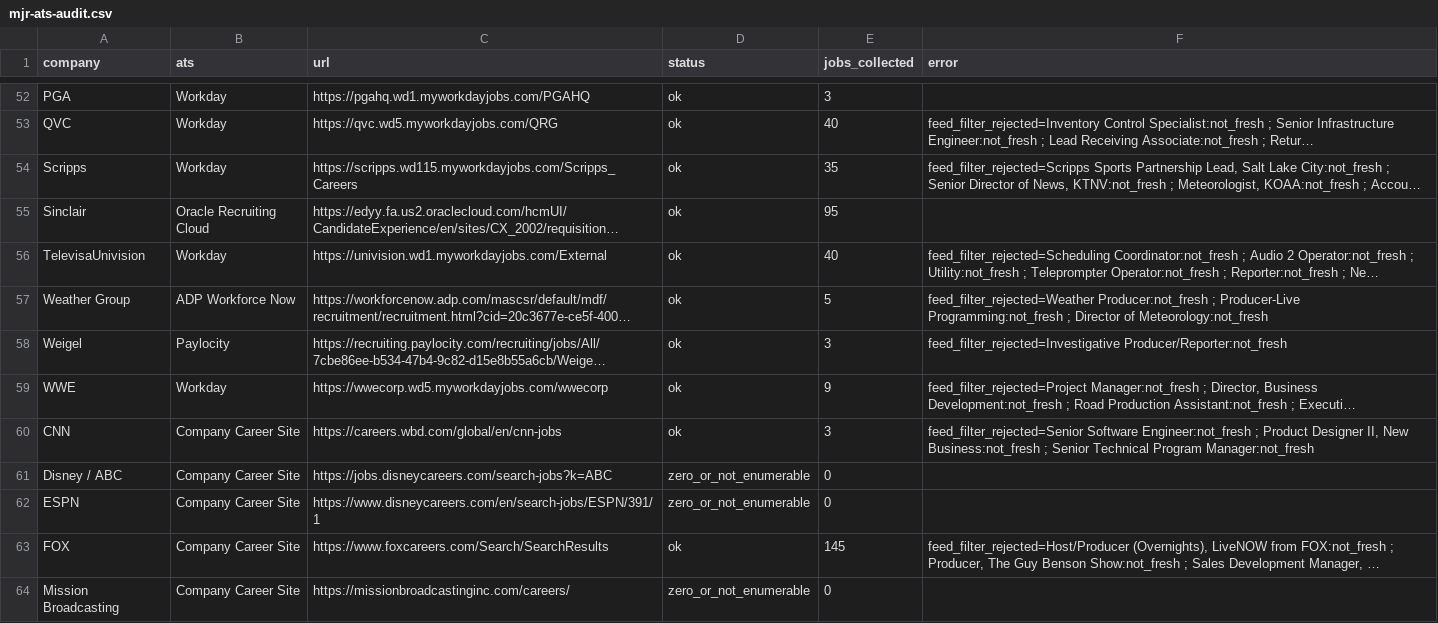
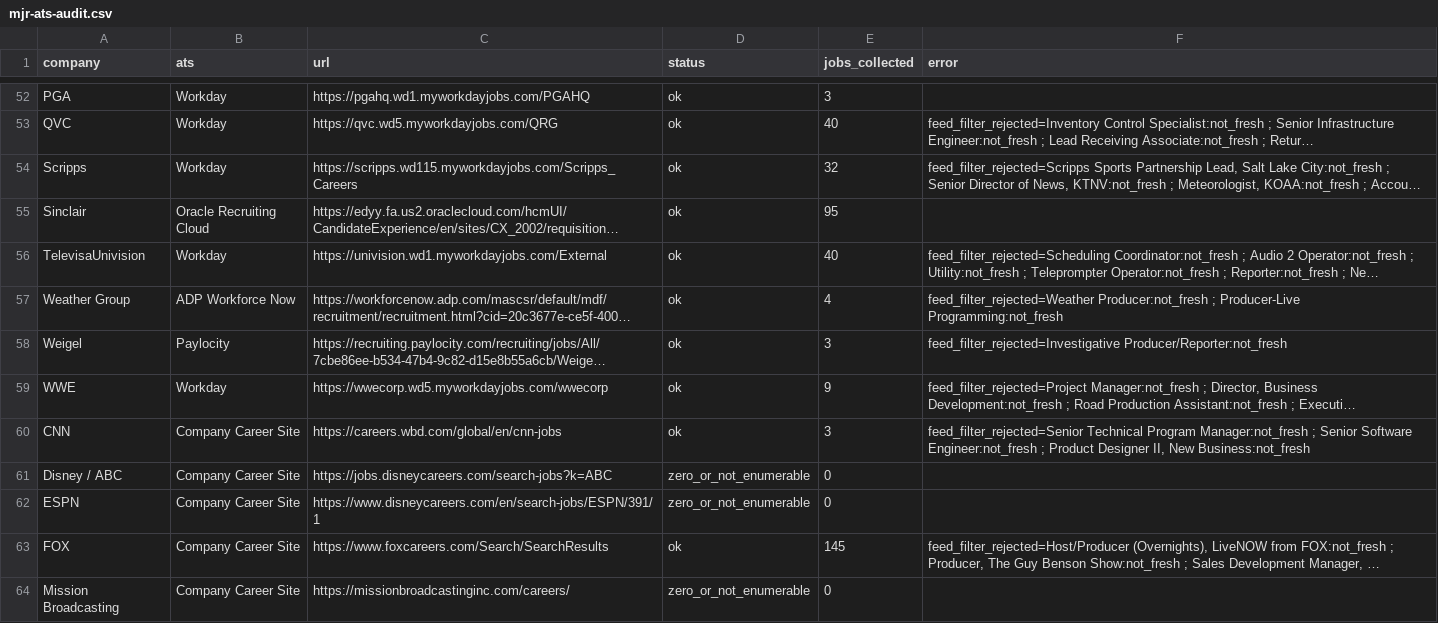
Before and after one commit to Mediajobsreport/mjr-jobs-feed, a CSV file: mjr-ats-audit.csv, drawn as a sheet; only a part is shown, gaps mark what is left out; long unchanged cells end in …; the diff covers the shown part only; the diff names each change by its address in the sheet, - before the commit and + after, or states it on an @@ line.

```diff
--- a/mjr-ats-audit.csv
+++ b/mjr-ats-audit.csv
-E54 (jobs_collected): 35
+E54 (jobs_collected): 32
-E57 (jobs_collected): 5
+E57 (jobs_collected): 4
-F57 (error): …Producer-Live Programming:not_fresh ; Director of Meteorology:not_fresh
+F57 (error): …Producer-Live Programming:not_fresh
-F60 (error): feed_filter_rejected=Senior Software Engineer:not_fresh ; Product Designer II, New Business:not_fresh ; Senior Technical Program Manager:not_fresh
+F60 (error): feed_filter_rejected=Senior Technical Program Manager:not_fresh ; Senior Software Engineer:not_fresh ; Product Designer II, New Business:not_fresh
```
Also changed, not shown: 23 edited cells elsewhere in this file, 3 other files.
